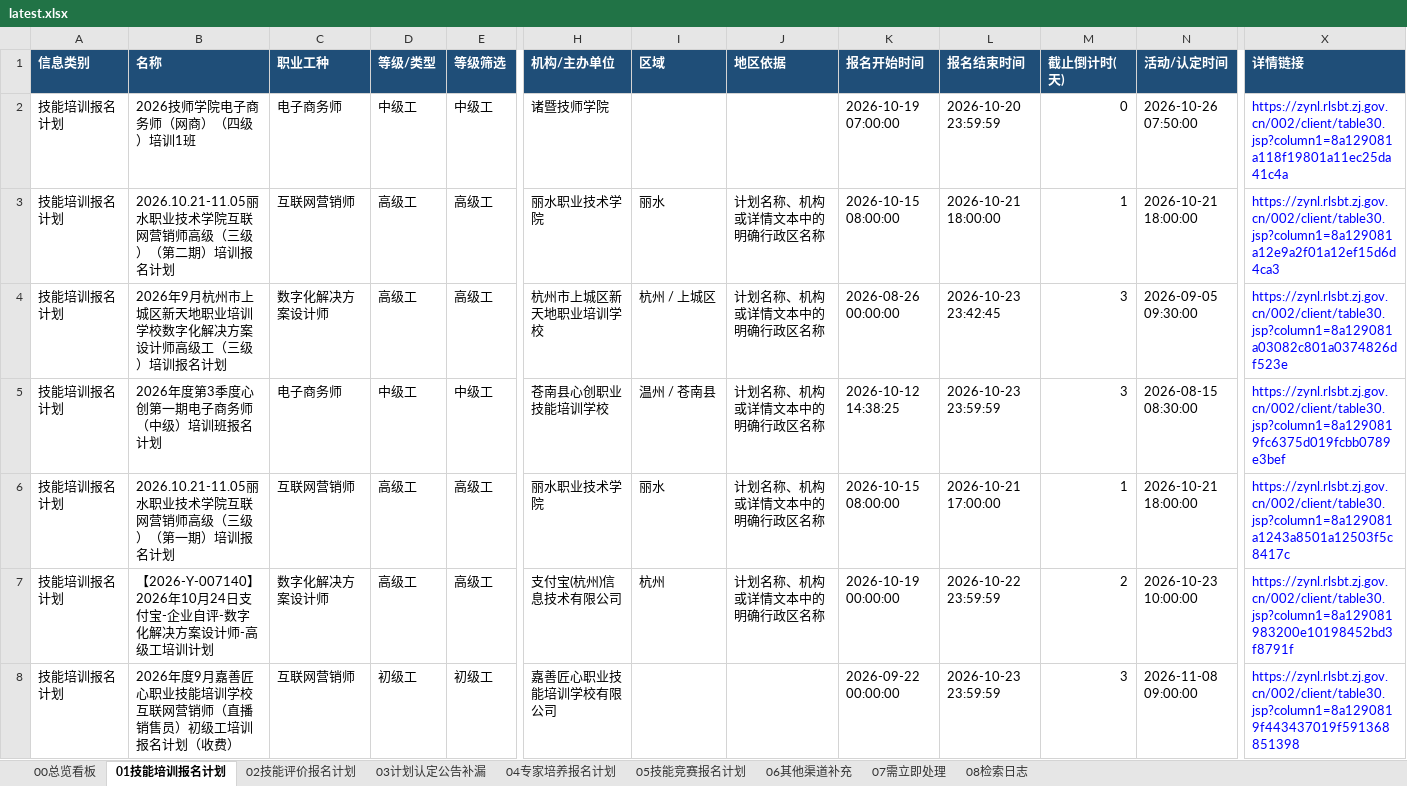
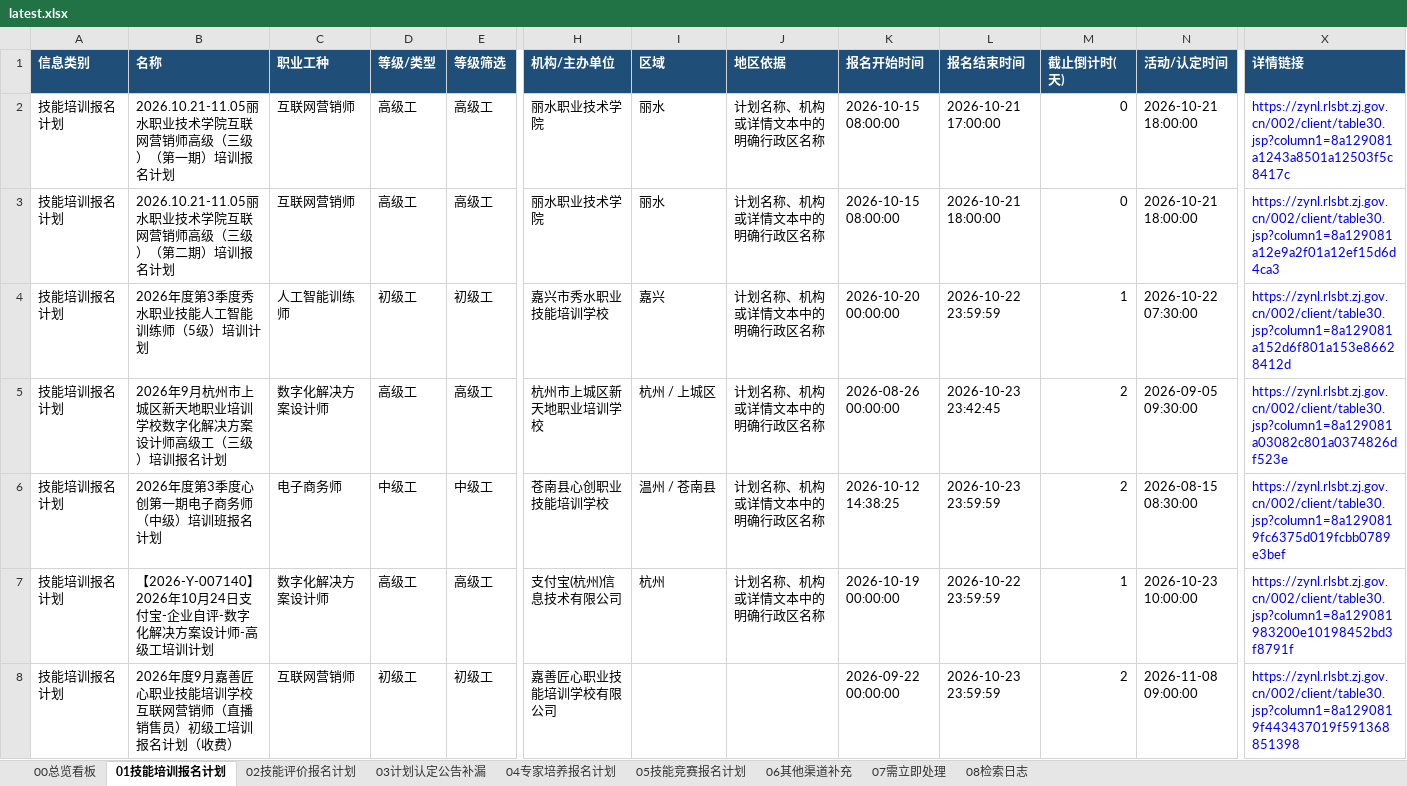
Before and after one commit to Juesann/zhejiang-skill-daily, an Excel workbook: latest.xlsx, sheet 01技能培训报名计划, drawn as a sheet; only a part is shown, gaps mark what is left out; values as stored, in another font and other column widths than the file's, no borders; removed rows and columns are numbered as before the commit, all else as after; rows hold the shown columns only; the diff covers the shown part only; the diff names each change by its address in the sheet, - before the commit and + after, or states it on an @@ line.

```diff
--- a/latest.xlsx (sheet 01技能培训报名计划)
+++ b/latest.xlsx (sheet 01技能培训报名计划)
-B2 (名称): 2026技师学院电子商务师（网商）（四级）培训1班
+B2 (名称): 2026.10.21-11.05丽水职业技术学院互联网营销师高级（三级）（第一期）培训报名计划
-C2 (职业工种): 电子商务师
+C2 (职业工种): 互联网营销师
-D2 (等级/类型): 中级工
+D2 (等级/类型): 高级工
-E2 (等级筛选): 中级工
+E2 (等级筛选): 高级工
-H2 (机构/主办单位): 诸暨技师学院
+H2 (机构/主办单位): 丽水职业技术学院
-I2 (区域): (empty)
+I2 (区域): 丽水
-J2 (地区依据): (empty)
+J2 (地区依据): 计划名称、机构或详情文本中的明确行政区名称
-K2 (报名开始时间): 2026-10-19 07:00:00
+K2 (报名开始时间): 2026-10-15 08:00:00
-L2 (报名结束时间): 2026-10-20 23:59:59
+L2 (报名结束时间): 2026-10-21 17:00:00
-N2 (活动/认定时间): 2026-10-26 07:50:00
+N2 (活动/认定时间): 2026-10-21 18:00:00
-X2 (详情链接): https://zynl.rlsbt.zj.gov.cn/002/client/table30.jsp?column1=8a129081a118f19801a11ec25da41c4a
+X2 (详情链接): https://zynl.rlsbt.zj.gov.cn/002/client/table30.jsp?column1=8a129081a1243a8501a12503f5c8417c
-M3 (截止倒计时(天)): 1
+M3 (截止倒计时(天)): 0
+row 4: 技能培训报名计划 | 2026年度第3季度秀水职业技能人工智能训练师（5级）培训计划 | 人工智能训练师 | 初级工 | 初级工 | 嘉兴市秀水职业技能培训学校 | 嘉兴 | 计划名称、机构或详情文本中的明确行政区名称 | 2026-10-20 00:00:00 | 2026-10-22 23:59:59 | 1 | 2026-10-22 07:30:00 | https://zynl.rlsbt.zj.gov.cn/002/client/table30.jsp?column1=8a129081a152d6f801a153e86628412d
-M5:M6 (截止倒计时(天)): 3
+M5:M6 (截止倒计时(天)): 2
-row 6: 技能培训报名计划 | 2026.10.21-11.05丽水职业技术学院互联网营销师高级（三级）（第一期）培训报名计划 | 互联网营销师 | 高级工 | 高级工 | 丽水职业技术学院 | 丽水 | 计划名称、机构或详情文本中的明确行政区名称 | 2026-10-15 08:00:00 | 2026-10-21 17:00:00 | 1 | 2026-10-21 18:00:00 | https://zynl.rlsbt.zj.gov.cn/002/client/table30.jsp?column1=8a129081a1243a8501a12503f5c8417c
-M7 (截止倒计时(天)): 2
+M7 (截止倒计时(天)): 1
-M8 (截止倒计时(天)): 3
+M8 (截止倒计时(天)): 2
```
Also changed, not shown: 23 added rows, 3 removed rows, 151 edited cells and cell formats elsewhere in this sheet, sheet 07需立即处理, sheet 02技能评价报名计划, sheet 05技能竞赛报名计划, sheet 08检索日志, sheet 00总览看板, 3 other files.
